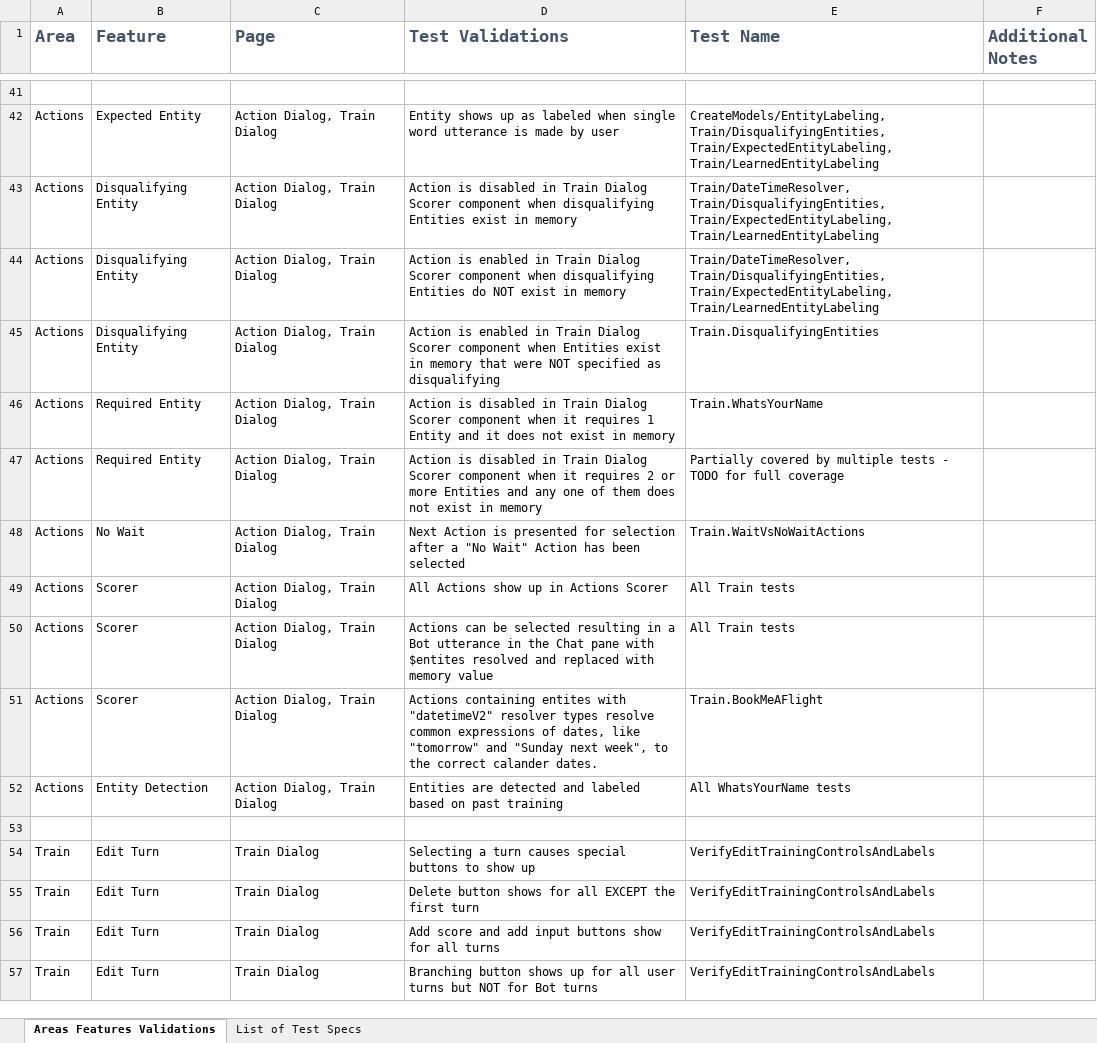
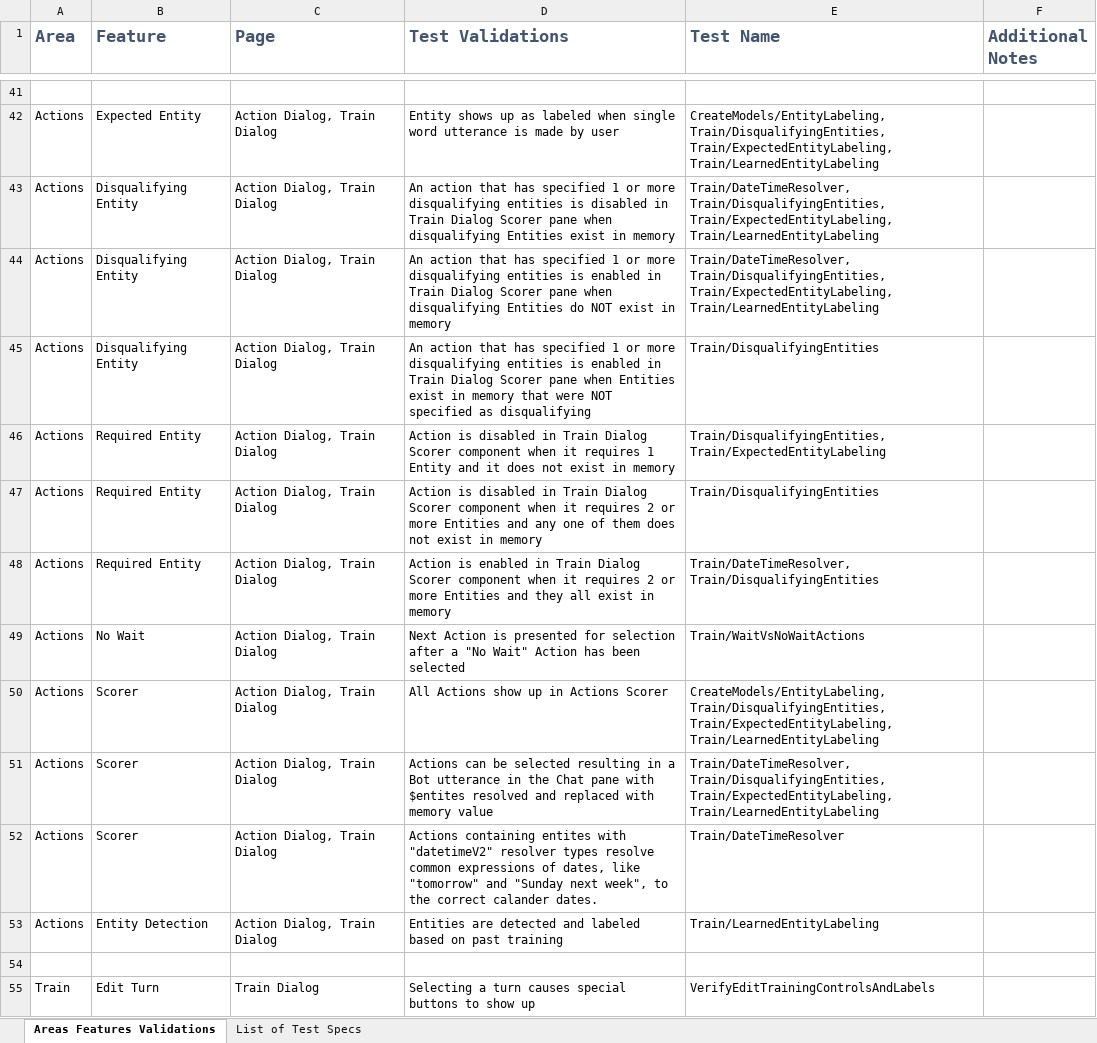
Before and after one commit to microsoft/ConversationLearner-UI, an Excel workbook: cypress/TestGrid.xlsx, sheet Areas Features Validations, drawn as a sheet; only a part is shown, gaps mark what is left out; the shorter side is filled out with more unchanged rows; values as stored, in another font and other column widths than the file's, no borders; table styles not drawn; addresses are those after the commit; the diff names each change by its address in the sheet, - before the commit and + after, or states it on an @@ line.

```diff
--- a/cypress/TestGrid.xlsx (sheet Areas Features Validations)
+++ b/cypress/TestGrid.xlsx (sheet Areas Features Validations)
-D43 (Test Validations): Action is disabled in Train Dialog Scorer component when disqualifying…
+D43 (Test Validations): An action that has specified 1 or more disqualifying entities is disabled in Train Dialog Scorer pane when disqualifying…
-D44 (Test Validations): Action is enabled in Train Dialog Scorer component when disqualifying…
+D44 (Test Validations): An action that has specified 1 or more disqualifying entities is enabled in Train Dialog Scorer pane when disqualifying…
-D45 (Test Validations): Action is enabled in Train Dialog Scorer component when Entities…
+D45 (Test Validations): An action that has specified 1 or more disqualifying entities is enabled in Train Dialog Scorer pane when Entities…
-E45 (Test Name): Train.DisqualifyingEntities
+E45 (Test Name): Train/DisqualifyingEntities
-E46 (Test Name): Train.WhatsYourName
+E46 (Test Name): Train/DisqualifyingEntities, Train/ExpectedEntityLabeling
-E47 (Test Name): Partially covered by multiple tests - TODO for full coverage
+E47 (Test Name): Train/DisqualifyingEntities
+row 48: Actions | Required Entity | Action Dialog, Train Dialog | Action is enabled in Train Dialog Scorer component when it requires 2 or more Entities and they all exist in memory | Train/DateTimeResolver, Train/DisqualifyingEntities
-E49 (Test Name): Train.WaitVsNoWaitActions
+E49 (Test Name): Train/WaitVsNoWaitActions
-E50 (Test Name): All Train tests
+E50 (Test Name): CreateModels/EntityLabeling, Train/DisqualifyingEntities, Train/ExpectedEntityLabeling, Train/LearnedEntityLabeling
-E51 (Test Name): All Train tests
+E51 (Test Name): Train/DateTimeResolver, Train/DisqualifyingEntities, Train/ExpectedEntityLabeling, Train/LearnedEntityLabeling
-E52 (Test Name): Train.BookMeAFlight
+E52 (Test Name): Train/DateTimeResolver
-E53 (Test Name): All WhatsYourName tests
+E53 (Test Name): Train/LearnedEntityLabeling
```
Also changed, not shown: 1 other file.
